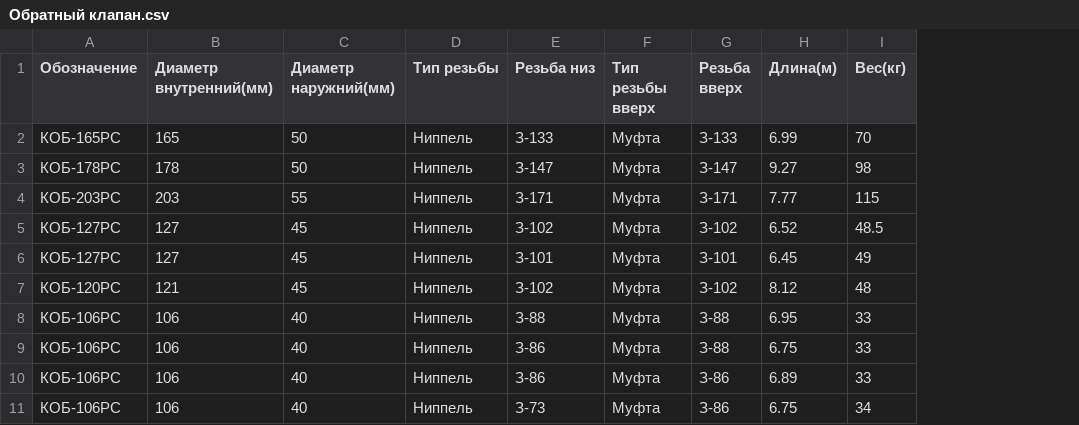
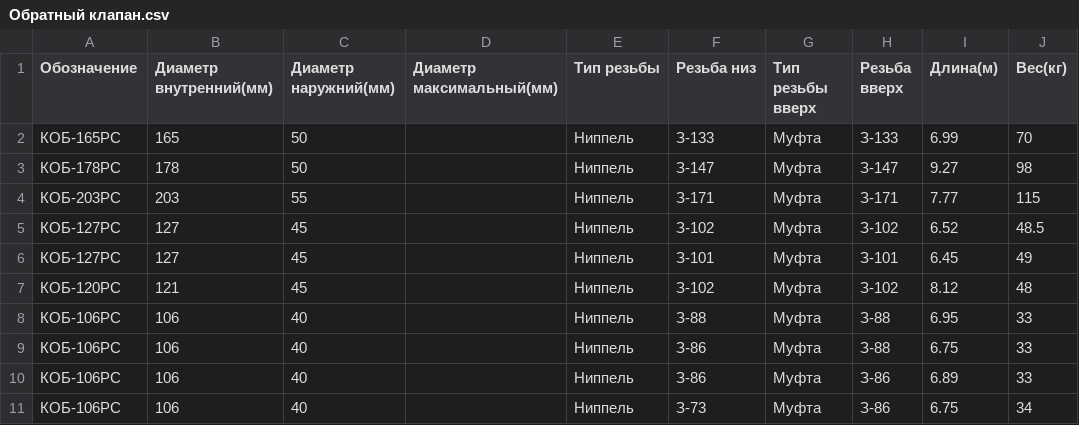
Before and after one commit to chevashetz/app, a CSV file: сsv_files/Обратный клапан.csv, drawn as a sheet; the diff names each change by its address in the sheet, - before the commit and + after, or states it on an @@ line.

```diff
--- a/сsv_files/Обратный клапан.csv
+++ b/сsv_files/Обратный клапан.csv
+column D (Диаметр максимальный(мм)), empty
```
Also changed, not shown: сsv_files/Калибратор.csv, сsv_files/УБТ.csv, 3 other files.
